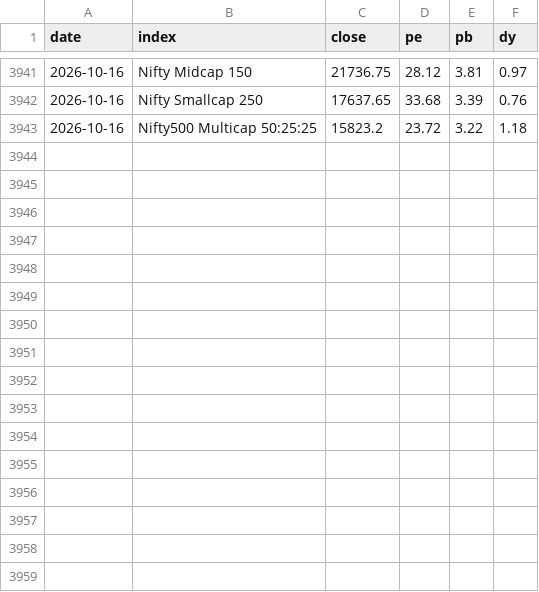
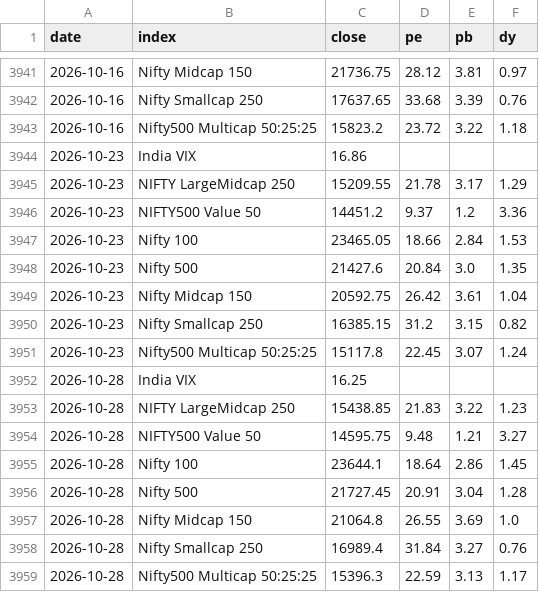
Before and after one commit to bhartendrasinghr/thisorthat-website, a CSV file: content/category-compass/weekly.csv, drawn as a sheet; only a part is shown, gaps mark what is left out.

```diff
--- a/content/category-compass/weekly.csv
+++ b/content/category-compass/weekly.csv
@@ -3943 +3943,17 @@ date,index,close,pe,pb,dy
 2026-10-16,Nifty500 Multicap 50:25:25,15823.2,23.72,3.22,1.18
+2026-10-23,India VIX,16.86,,,
+2026-10-23,NIFTY LargeMidcap 250,15209.55,21.78,3.17,1.29
+2026-10-23,NIFTY500 Value 50,14451.2,9.37,1.2,3.36
+2026-10-23,Nifty 100,23465.05,18.66,2.84,1.53
+2026-10-23,Nifty 500,21427.6,20.84,3.0,1.35
+2026-10-23,Nifty Midcap 150,20592.75,26.42,3.61,1.04
+2026-10-23,Nifty Smallcap 250,16385.15,31.2,3.15,0.82
+2026-10-23,Nifty500 Multicap 50:25:25,15117.8,22.45,3.07,1.24
+2026-10-28,India VIX,16.25,,,
+2026-10-28,NIFTY LargeMidcap 250,15438.85,21.83,3.22,1.23
+2026-10-28,NIFTY500 Value 50,14595.75,9.48,1.21,3.27
+2026-10-28,Nifty 100,23644.1,18.64,2.86,1.45
+2026-10-28,Nifty 500,21727.45,20.91,3.04,1.28
+2026-10-28,Nifty Midcap 150,21064.8,26.55,3.69,1.0
+2026-10-28,Nifty Smallcap 250,16989.4,31.84,3.27,0.76
+2026-10-28,Nifty500 Multicap 50:25:25,15396.3,22.59,3.13,1.17
```
Also changed, not shown: 9 other files.
